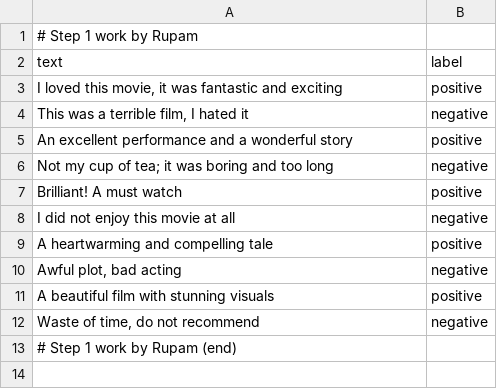
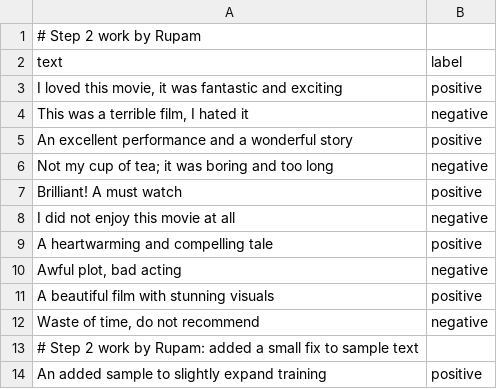
Before and after one commit to RupamGanguly46/Practice3Nov, a CSV file: backend/data/sample_train.csv, drawn as a sheet.

Commit message:
Rupam Ganguly: updated backend\data\sample_train.csv

```diff
--- a/backend/data/sample_train.csv
+++ b/backend/data/sample_train.csv
@@ -1,2 +1,2 @@
-# Step 1 work by Rupam
+# Step 2 work by Rupam
 text,label
@@ -12,2 +12,3 @@ text,label
 "Waste of time, do not recommend",negative
-# Step 1 work by Rupam (end)
+# Step 2 work by Rupam: added a small fix to sample text
+"An added sample to slightly expand training",positive
```
